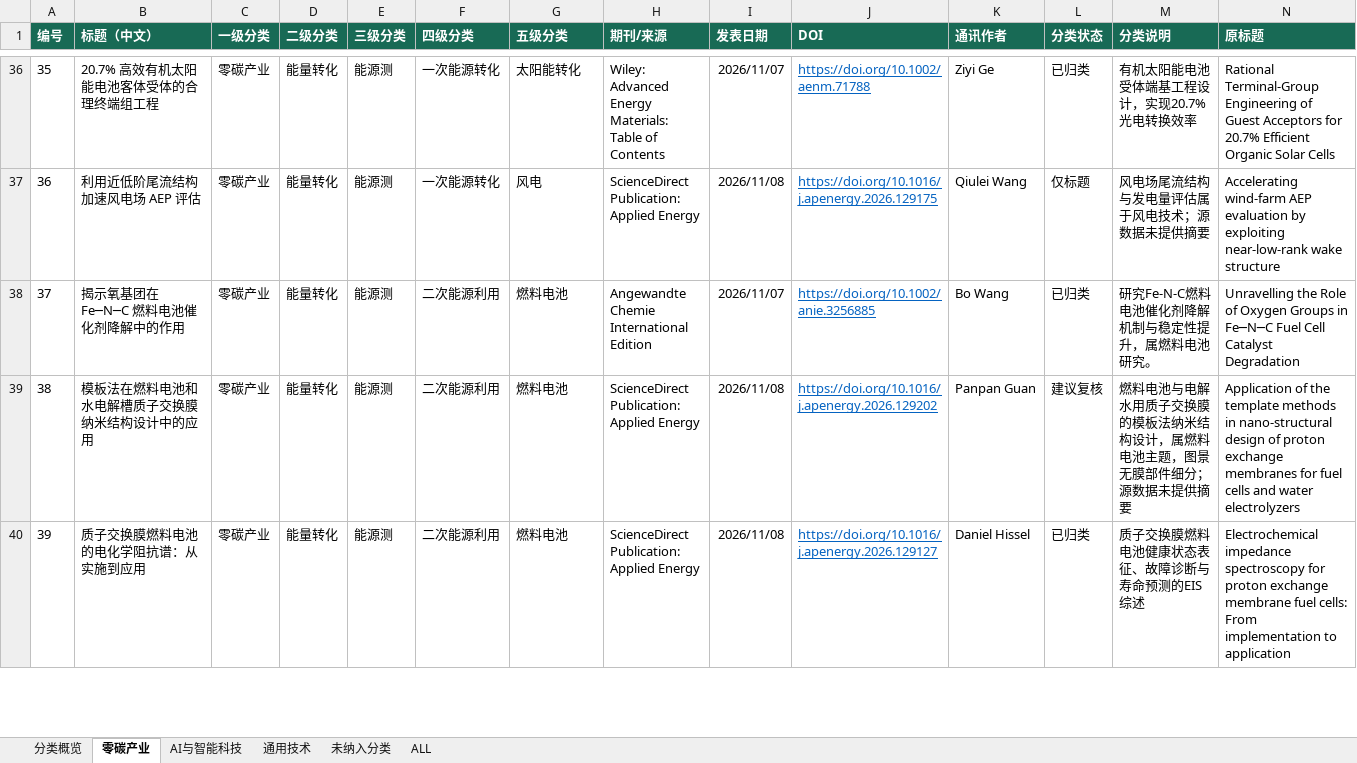
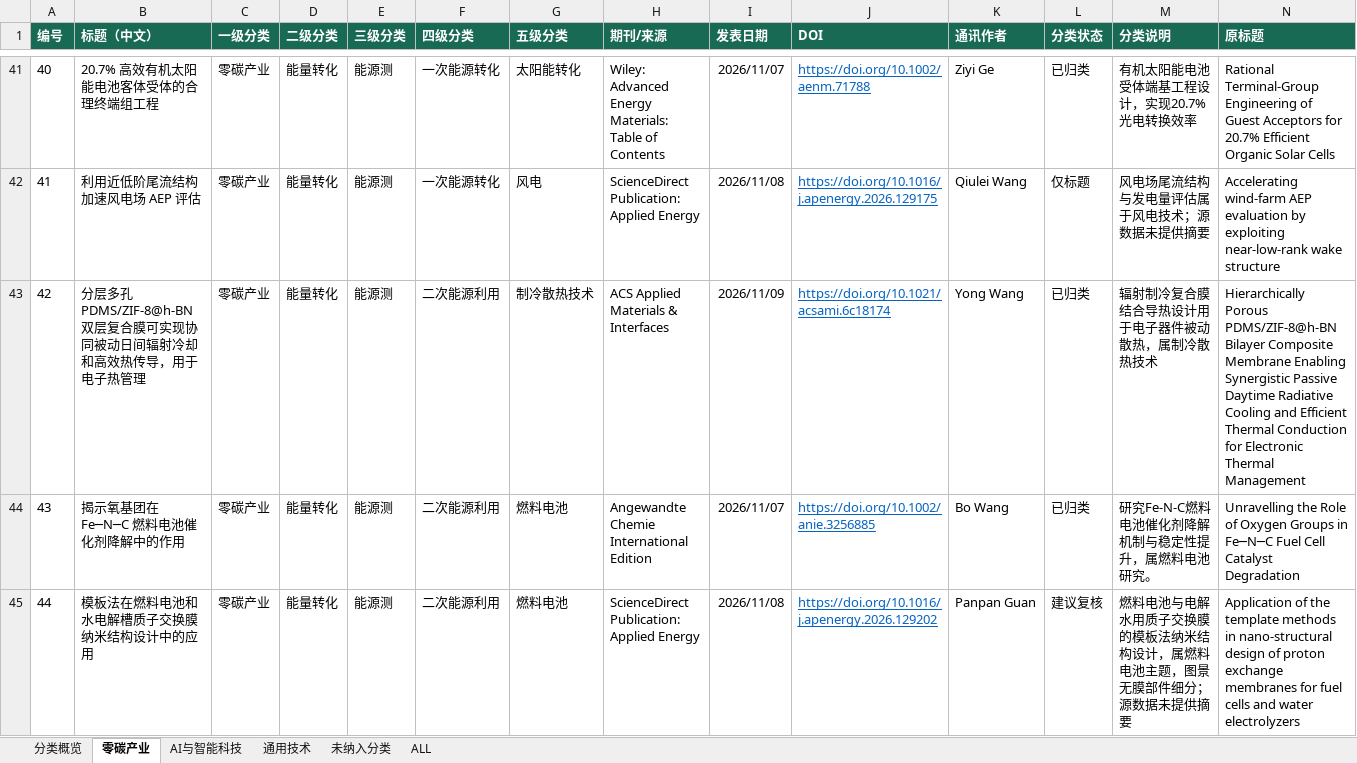
Before and after one commit to wodewoping-png/literature-rss-spider, an Excel workbook: output/daily_classified/news_with_abstract_2026-11-09_zai_classified.xlsx, sheet 零碳产业, drawn as a sheet; only a part is shown, gaps mark what is left out; the shorter side is filled out with more unchanged rows; values as stored, in another font and other column widths than the file's, no borders; table styles not drawn; rows hold the shown columns only; the diff covers the shown part only; the diff names each change by its address in the sheet, - before the commit and + after, or states it on an @@ line.

```diff
--- a/output/daily_classified/news_with_abstract_2026-11-09_zai_classified.xlsx (sheet 零碳产业)
+++ b/output/daily_classified/news_with_abstract_2026-11-09_zai_classified.xlsx (sheet 零碳产业)
@@ column A (编号) renumbered from row 3 down @@
+row 43: 42 | 分层多孔PDMS/ZIF-8@h-BN双层复合膜可实现协同被动日间辐射冷却和高效热传导，用于电子热管理 | 零碳产业 | 能量转化 | 能源测 | 二次能源利用 | 制冷散热技术 | ACS Applied Materials & Interfaces | 2026/11/09 | https://doi.org/10.1021/acsami.6c18174 | Yong Wang | 已归类 | 辐射制冷复合膜结合导热设计用于电子器件被动散热，属制冷散热技术 | Hierarchically Porous PDMS/ZIF-8@h-BN Bilayer Composite Membrane Enabling Synergistic Passive Daytime Radiative Cooling and Efficient Thermal Conduction for Electronic Thermal Management
```
Also changed, not shown: 11 added rows elsewhere in this sheet, sheet ALL, sheet 通用技术, sheet 未纳入分类, sheet AI与智能科技, sheet 分类概览, 2 other files.
